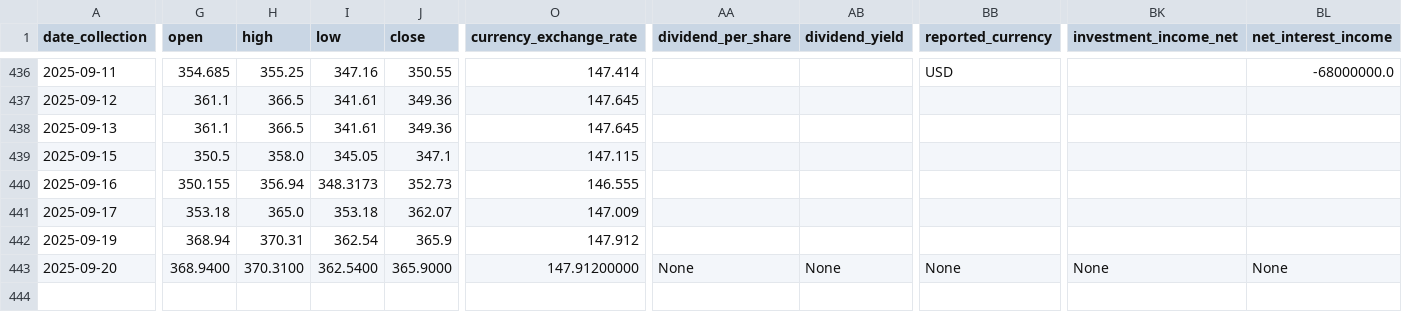
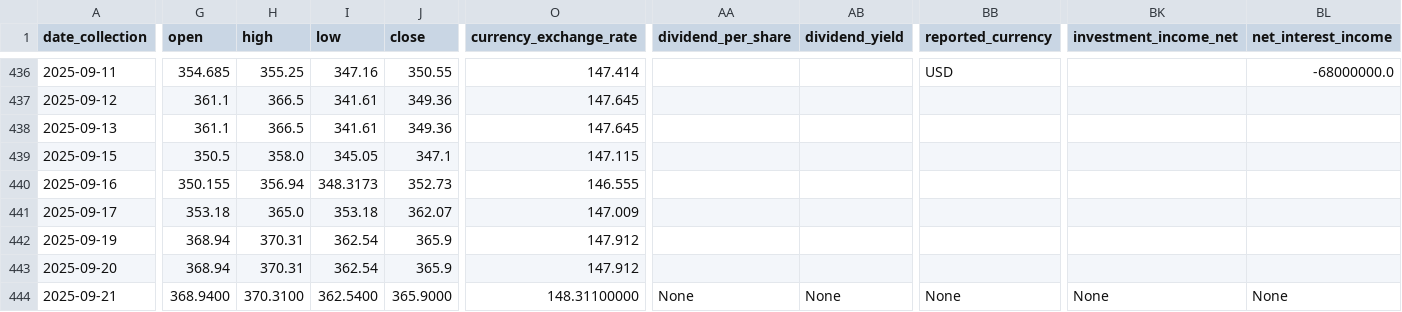
Before and after one commit to CastIehard/Stock-Prediction-AI, a CSV file: Stocks/Adobe/data.csv, drawn as a sheet; only a part is shown, gaps mark what is left out; rows hold the shown columns only; the diff covers the shown part only; the diff names each change by its address in the sheet, - before the commit and + after, or states it on an @@ line.

```diff
--- a/Stocks/Adobe/data.csv
+++ b/Stocks/Adobe/data.csv
-G443 (open): 368.9400
+G443 (open): 368.94
-H443 (high): 370.3100
+H443 (high): 370.31
-I443 (low): 362.5400
+I443 (low): 362.54
-J443 (close): 365.9000
+J443 (close): 365.9
-O443 (currency_exchange_rate): 147.91200000
+O443 (currency_exchange_rate): 147.912
-AA443 (dividend_per_share): None
+AA443 (dividend_per_share): (empty)
-AB443 (dividend_yield): None
+AB443 (dividend_yield): (empty)
-BB443 (reported_currency): None
+BB443 (reported_currency): (empty)
-BK443 (investment_income_net): None
+BK443 (investment_income_net): (empty)
-BL443 (net_interest_income): None
+BL443 (net_interest_income): (empty)
+row 444: 2025-09-21 | 368.9400 | 370.3100 | 362.5400 | 365.9000 | 148.31100000 | None | None | None | None | None
```
Also changed, not shown: 28 edited cells elsewhere in this file, Stocks/Verizon/data.csv.
